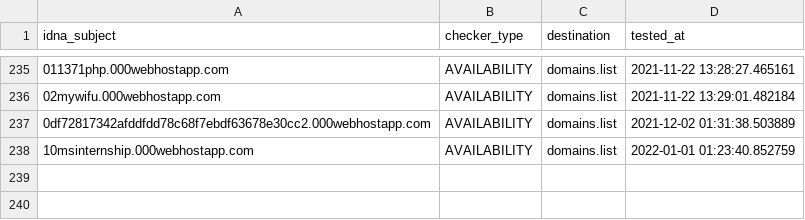
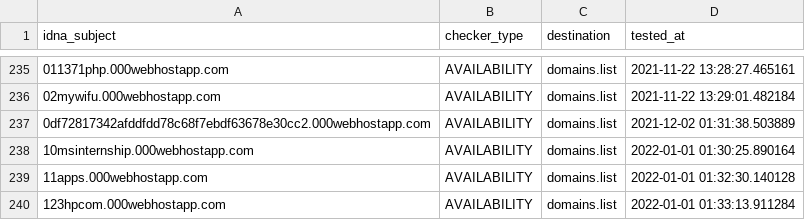
Before and after one commit to Ultimate-Hosts-Blacklist/lightswitch05_hosts_ads-and-tracking-extended, a CSV file: .pyfunceble/inactive.csv, drawn as a sheet; only a part is shown, gaps mark what is left out.

```diff
--- a/.pyfunceble/inactive.csv
+++ b/.pyfunceble/inactive.csv
@@ -237,2 +237,4 @@ idna_subject,checker_type,destination,tested_at
 0df72817342afddfdd78c68f7ebdf63678e30cc2.000webhostapp.com,AVAILABILITY,domains.list,2021-12-02 01:31:38.503889
-10msinternship.000webhostapp.com,AVAILABILITY,domains.list,2022-01-01 01:23:40.852759
+10msinternship.000webhostapp.com,AVAILABILITY,domains.list,2022-01-01 01:30:25.890164
+11apps.000webhostapp.com,AVAILABILITY,domains.list,2022-01-01 01:32:30.140128
+123hpcom.000webhostapp.com,AVAILABILITY,domains.list,2022-01-01 01:33:13.911284
```
Also changed, not shown: output/domains.list/continue.csv, 12 other files.
